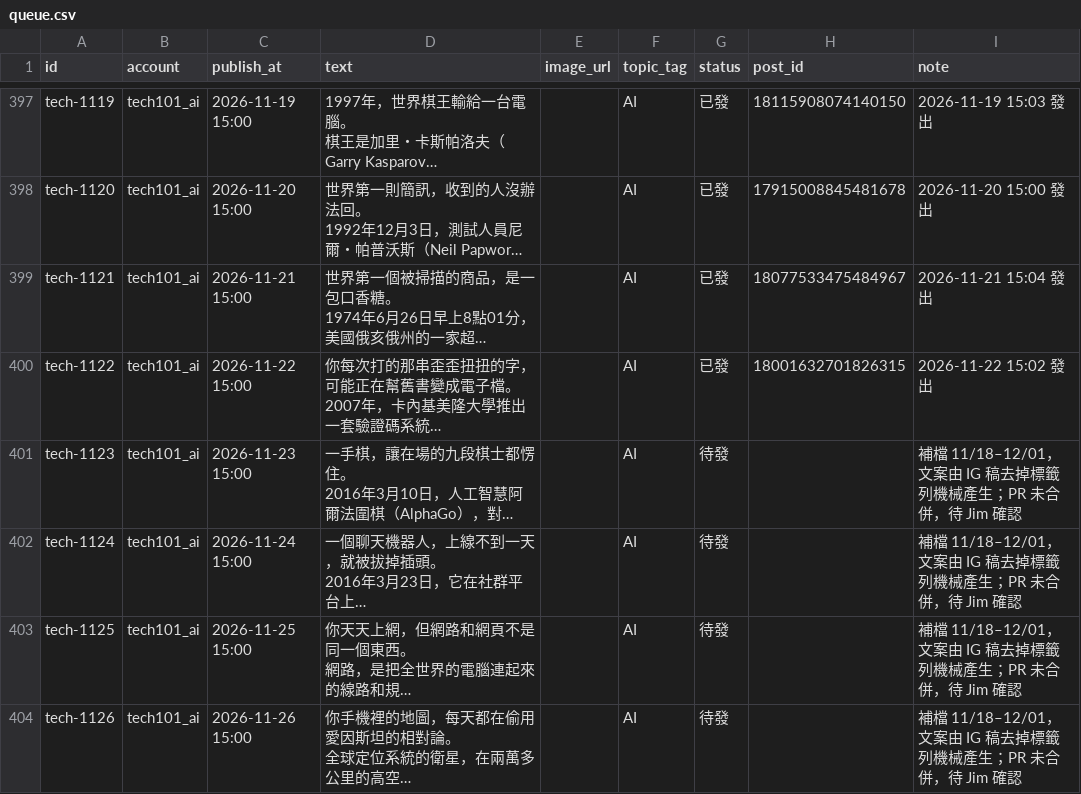
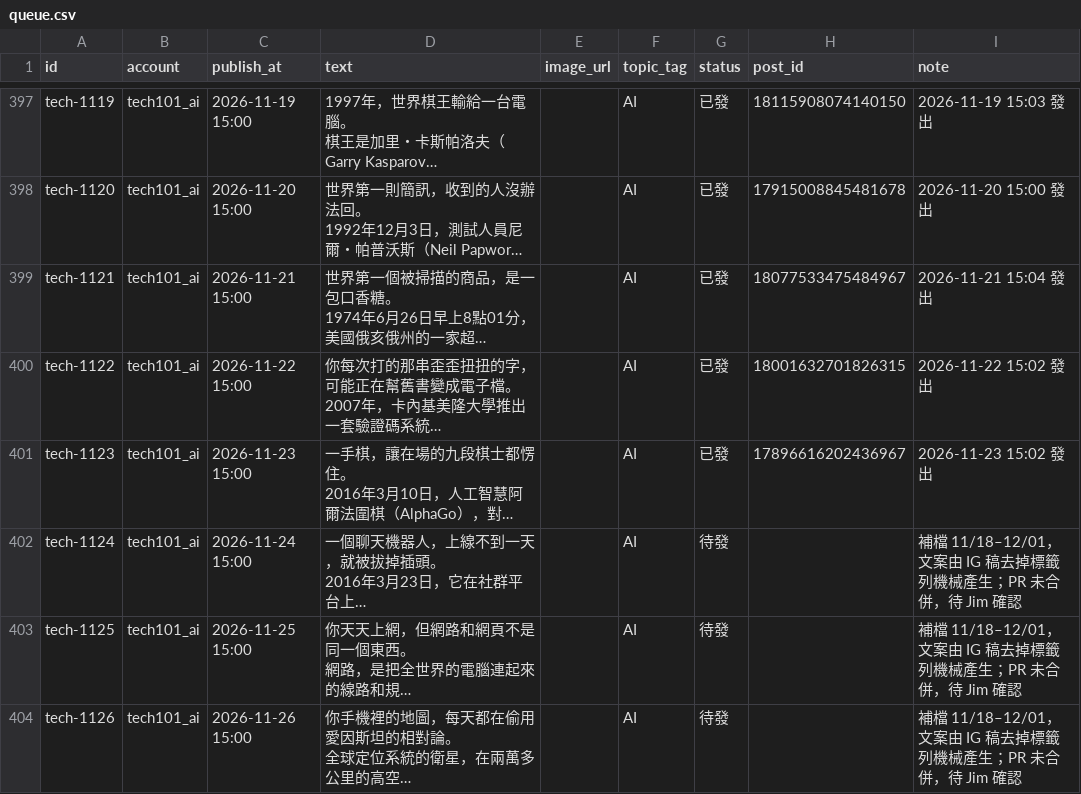
Before and after one commit to jay0916746661/jimframe-site, a CSV file: tools/threads-poster/queue.csv, drawn as a sheet; only a part is shown, gaps mark what is left out; long unchanged cells end in …; the diff names each change by its address in the sheet, - before the commit and + after, or states it on an @@ line.

Commit message:
Threads 發文結果 2026-11-23 07:02

```diff
--- a/tools/threads-poster/queue.csv
+++ b/tools/threads-poster/queue.csv
-G401 (status): 待發
+G401 (status): 已發
-H401 (post_id): (empty)
+H401 (post_id): 17896616202436967
-I401 (note): 補檔 11/18–12/01，文案由 IG 稿去掉標籤列機械產生；PR 未合併，待 Jim 確認
+I401 (note): 2026-11-23 15:02 發出
```
